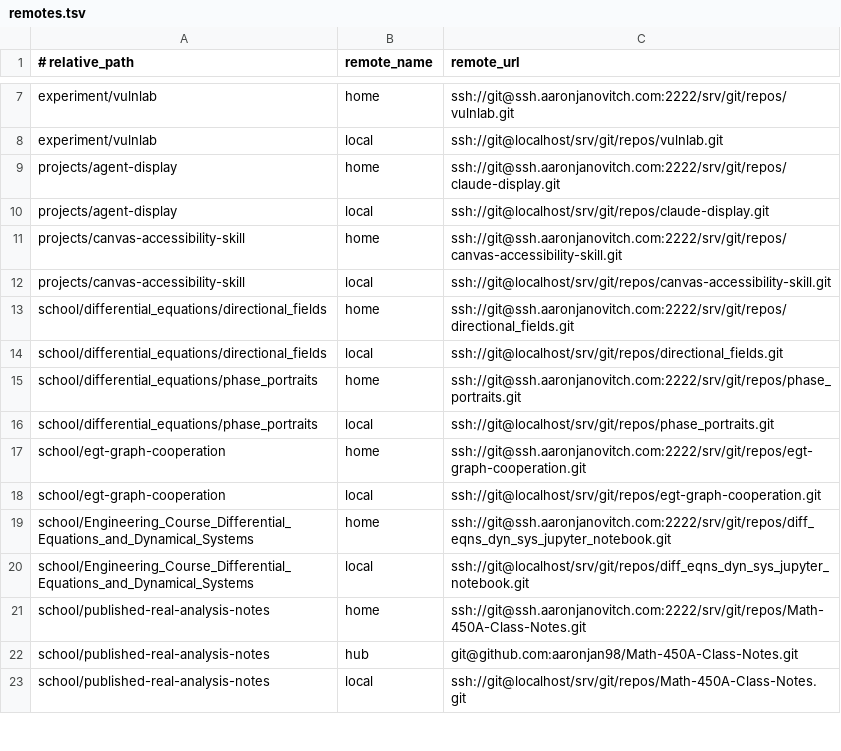
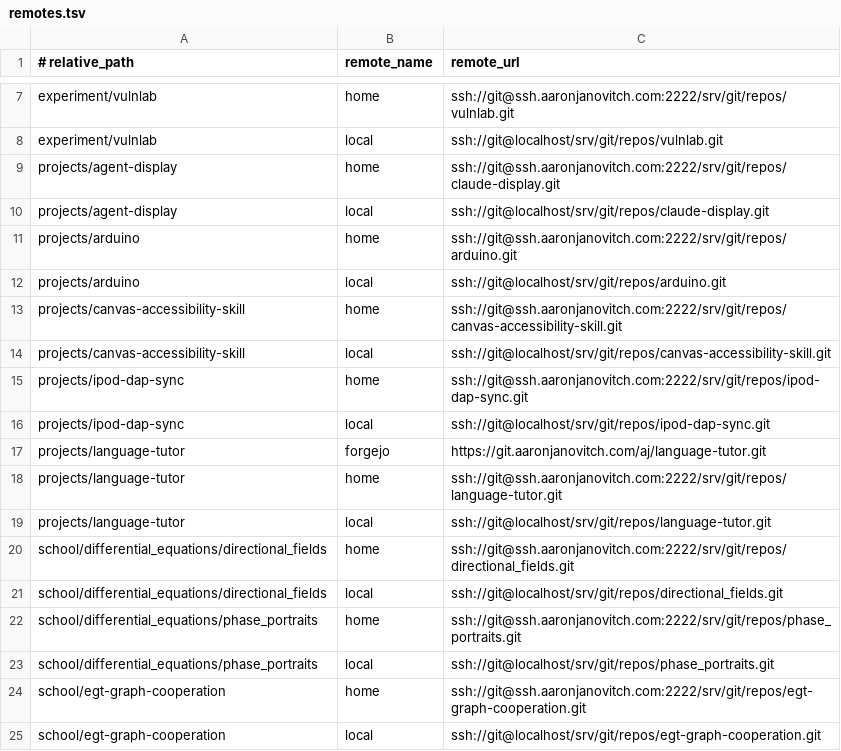
Before and after one commit to aaronjan98/nixos-config, a TSV file: tools/workspace/Repositories/remotes.tsv, drawn as a sheet; only a part is shown, gaps mark what is left out; the shorter side is filled out with more unchanged rows; the diff names each change by its address in the sheet, - before the commit and + after, or states it on an @@ line.

```diff
--- a/tools/workspace/Repositories/remotes.tsv
+++ b/tools/workspace/Repositories/remotes.tsv
+row 11: projects/arduino | home | ssh://git@ssh.aaronjanovitch.com:2222/srv/git/repos/arduino.git
+row 12: projects/arduino | local | ssh://git@localhost/srv/git/repos/arduino.git
+row 15: projects/ipod-dap-sync | home | ssh://git@ssh.aaronjanovitch.com:2222/srv/git/repos/ipod-dap-sync.git
+row 16: projects/ipod-dap-sync | local | ssh://git@localhost/srv/git/repos/ipod-dap-sync.git
+row 17: projects/language-tutor | forgejo | https://git.aaronjanovitch.com/aj/language-tutor.git
+row 18: projects/language-tutor | home | ssh://git@ssh.aaronjanovitch.com:2222/srv/git/repos/language-tutor.git
+row 19: projects/language-tutor | local | ssh://git@localhost/srv/git/repos/language-tutor.git
```
Also changed, not shown: tools/workspace/Repositories/repos.tsv, 20 other files.
